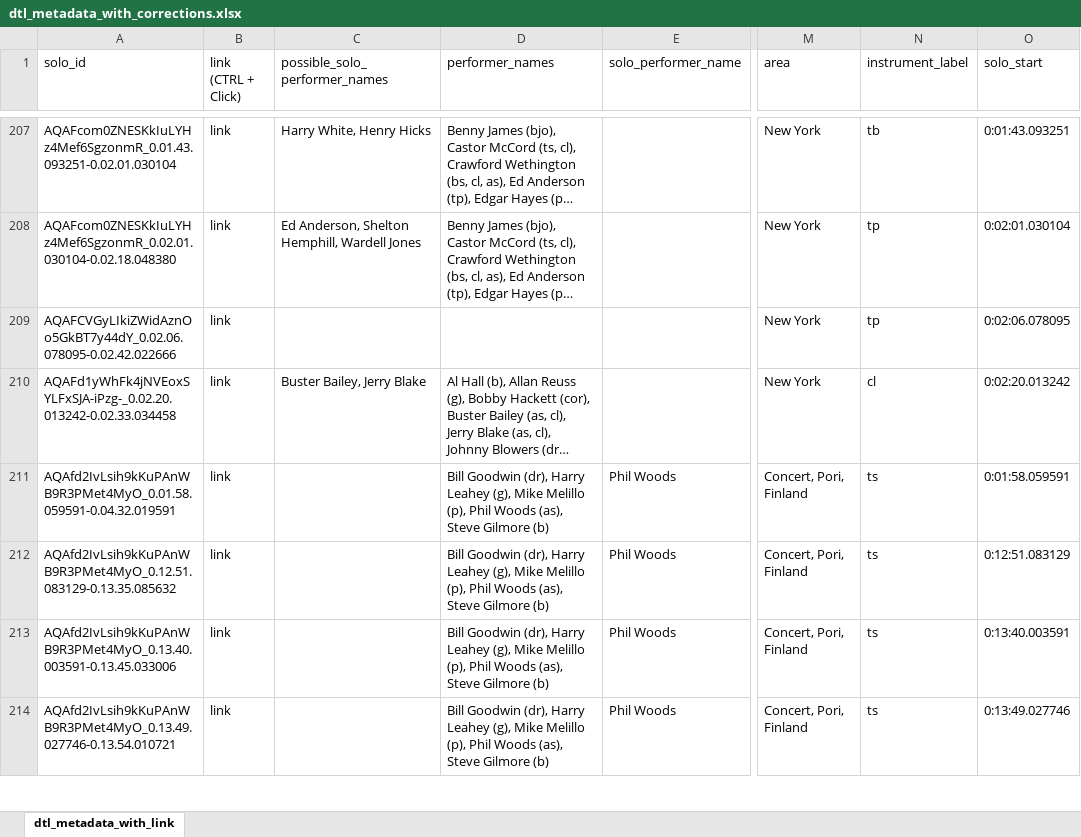
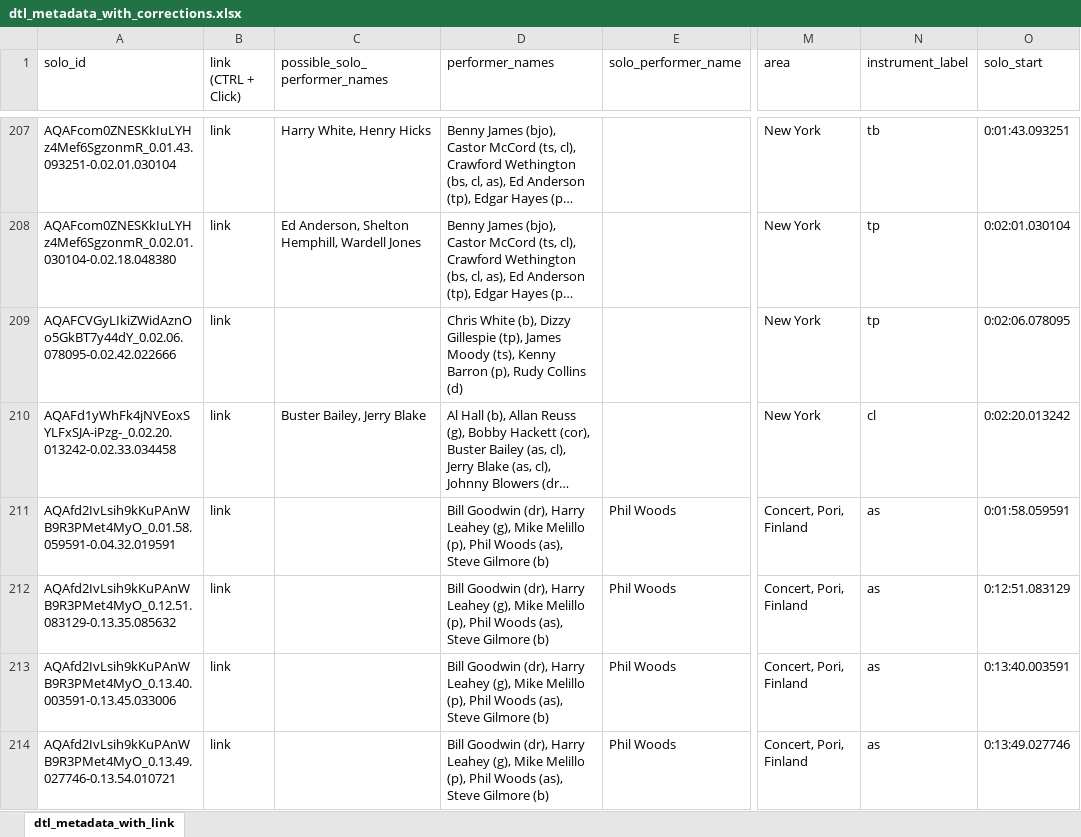
Before and after one commit to ppquadrat/DigThatLick, an Excel workbook: DATA/dtl_metadata_with_corrections.xlsx, sheet dtl_metadata_with_link, drawn as a sheet; only a part is shown, gaps mark what is left out; long unchanged cells end in …; values as stored, in another font and other column widths than the file's, no borders; the diff covers the shown part only; the diff names each change by its address in the sheet, - before the commit and + after, or states it on an @@ line.

Commit message:
Replaced data files with latest versions

```diff
--- a/DATA/dtl_metadata_with_corrections.xlsx (sheet dtl_metadata_with_link)
+++ b/DATA/dtl_metadata_with_corrections.xlsx (sheet dtl_metadata_with_link)
-D209 (performer_names): (empty)
+D209 (performer_names): Chris White (b), Dizzy Gillespie (tp), James Moody (ts), Kenny Barron (p), Rudy Collins (d)
-N211:N214 (instrument_label): ts
+N211:N214 (instrument_label): as
```
Also changed, not shown: 31 edited cells elsewhere in this sheet, formulas that keep their value, 12 other files.
